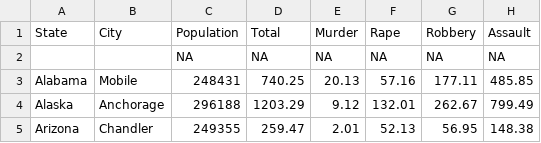
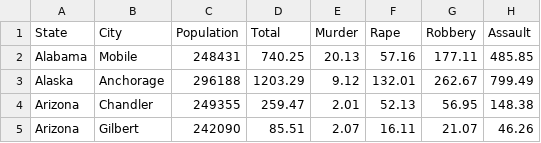
Before and after one commit to SuperMarioGiacomazzo/STOR320_WEBSITE, a CSV file: Tutorial/Web Scraping 1/FINAL_VIOLENT.CSV, drawn as a sheet; only a part is shown; the shorter side is filled out with more unchanged rows; the diff names each change by its address in the sheet, - before the commit and + after, or states it on an @@ line.

Commit message:
Webscraping tutorial

```diff
--- a/Tutorial/Web Scraping 1/FINAL_VIOLENT.CSV
+++ b/Tutorial/Web Scraping 1/FINAL_VIOLENT.CSV
-row 2:  |  | NA | NA | NA | NA | NA | NA
```
Also changed, not shown: 3 other files.
